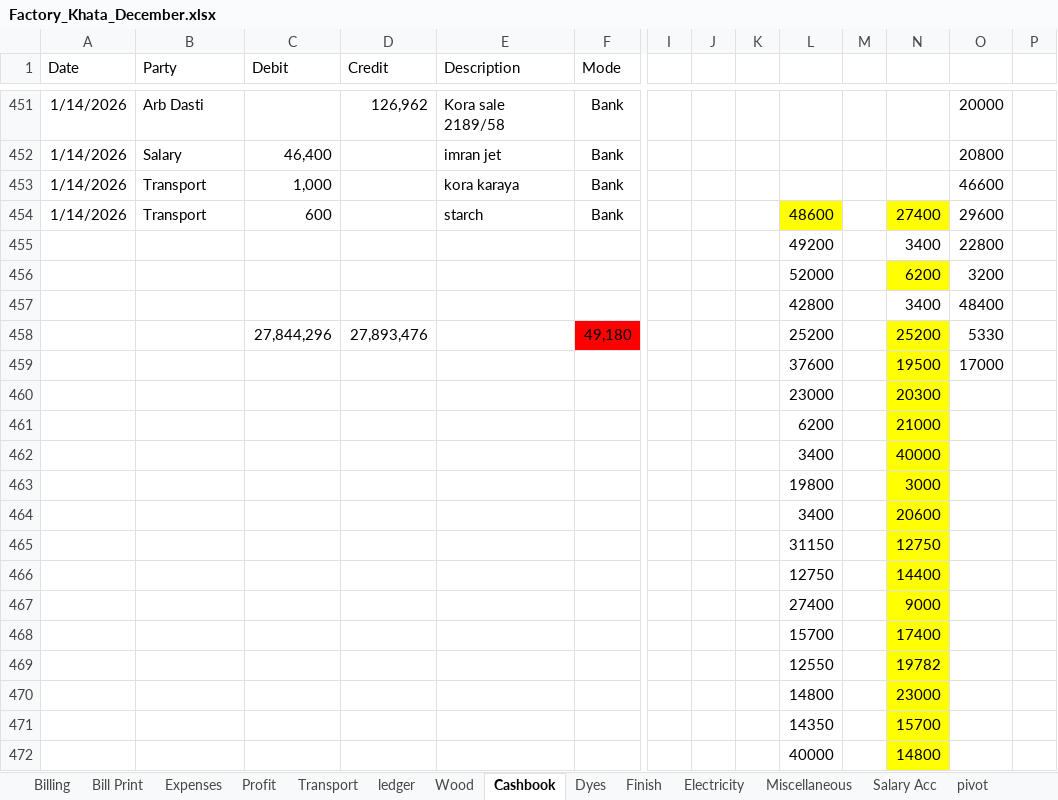
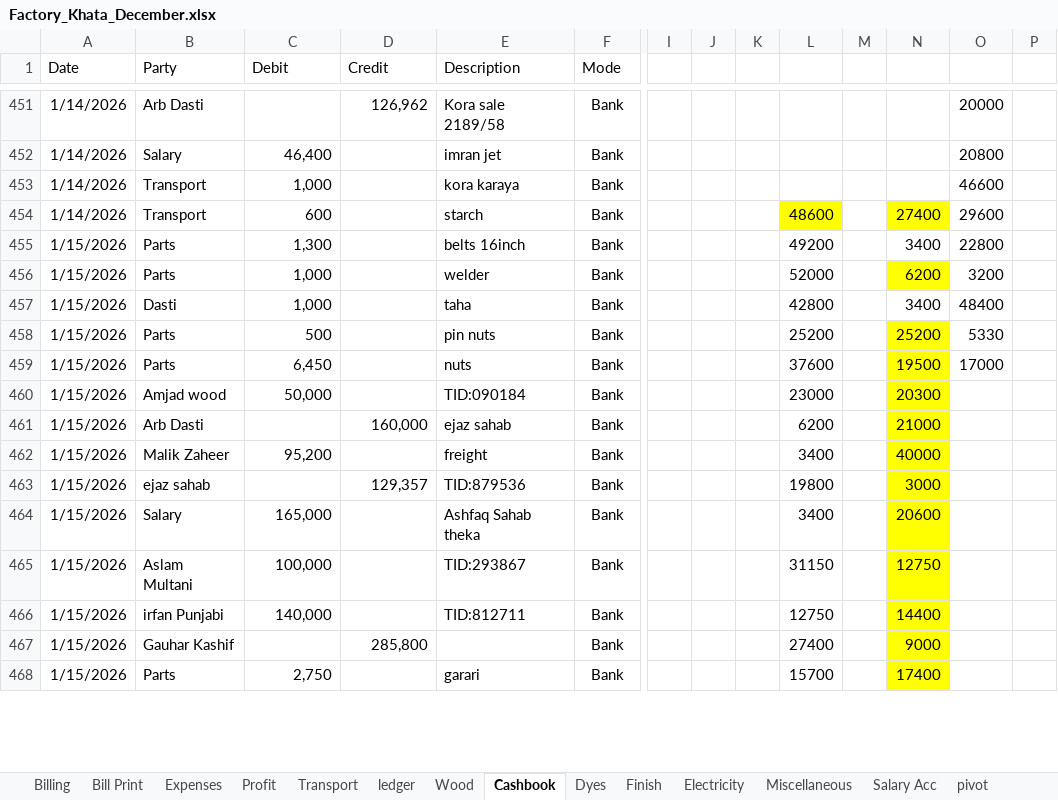
Before and after one commit to omerrazzaq4/AlHamd_Dec, an Excel workbook: Factory_Khata_December.xlsx, sheet Cashbook, drawn as a sheet; only a part is shown, gaps mark what is left out; values as stored, in another font and other column widths than the file's, no borders; charts and pictures and table styles not drawn; removed rows and columns are numbered as before the commit, all else as after; rows hold the shown columns only; the diff covers the shown part only; the diff names each change by its address in the sheet, - before the commit and + after, or states it on an @@ line.

Commit message:
Add files via upload

```diff
--- a/Factory_Khata_December.xlsx (sheet Cashbook)
+++ b/Factory_Khata_December.xlsx (sheet Cashbook)
-row 455:  |  |  |  |  |  |  |  |  | 49200 |  | 3400 | 22800
-row 456:  |  |  |  |  |  |  |  |  | 52000 |  | 6200 | 3200
-row 457:  |  |  |  |  |  |  |  |  | 42800 |  | 3400 | 48400
-row 458:  |  | 27,844,296 | 27,893,476 |  | 49,180 |  |  |  | 25200 |  | 25200 | 5330
-row 459:  |  |  |  |  |  |  |  |  | 37600 |  | 19500 | 17000
-row 460:  |  |  |  |  |  |  |  |  | 23000 |  | 20300
-row 461:  |  |  |  |  |  |  |  |  | 6200 |  | 21000
-row 462:  |  |  |  |  |  |  |  |  | 3400 |  | 40000
-row 463:  |  |  |  |  |  |  |  |  | 19800 |  | 3000
-row 464:  |  |  |  |  |  |  |  |  | 3400 |  | 20600
-row 465:  |  |  |  |  |  |  |  |  | 31150 |  | 12750
-row 466:  |  |  |  |  |  |  |  |  | 12750 |  | 14400
-row 467:  |  |  |  |  |  |  |  |  | 27400 |  | 9000
-row 468:  |  |  |  |  |  |  |  |  | 15700 |  | 17400
-row 469:  |  |  |  |  |  |  |  |  | 12550 |  | 19782
-row 470:  |  |  |  |  |  |  |  |  | 14800 |  | 23000
-row 471:  |  |  |  |  |  |  |  |  | 14350 |  | 15700
-row 472:  |  |  |  |  |  |  |  |  | 40000 |  | 14800
+row 455: 1/15/2026 | Parts | 1,300 |  | belts 16inch | Bank |  |  |  | 49200 |  | 3400 | 22800
+row 456: 1/15/2026 | Parts | 1,000 |  | welder | Bank |  |  |  | 52000 |  | 6200 | 3200
+row 457: 1/15/2026 | Dasti | 1,000 |  | taha | Bank |  |  |  | 42800 |  | 3400 | 48400
+row 458: 1/15/2026 | Parts | 500 |  | pin nuts | Bank |  |  |  | 25200 |  | 25200 | 5330
+row 459: 1/15/2026 | Parts | 6,450 |  | nuts | Bank |  |  |  | 37600 |  | 19500 | 17000
+row 460: 1/15/2026 | Amjad wood | 50,000 |  | TID:090184 | Bank |  |  |  | 23000 |  | 20300
+row 461: 1/15/2026 | Arb Dasti |  | 160,000 | ejaz sahab | Bank |  |  |  | 6200 |  | 21000
+row 462: 1/15/2026 | Malik Zaheer | 95,200 |  | freight | Bank |  |  |  | 3400 |  | 40000
+row 463: 1/15/2026 | ejaz sahab |  | 129,357 | TID:879536 | Bank |  |  |  | 19800 |  | 3000
+row 464: 1/15/2026 | Salary | 165,000 |  | Ashfaq Sahab theka | Bank |  |  |  | 3400 |  | 20600
+row 465: 1/15/2026 | Aslam Multani | 100,000 |  | TID:293867 | Bank |  |  |  | 31150 |  | 12750
+row 466: 1/15/2026 | irfan Punjabi | 140,000 |  | TID:812711 | Bank |  |  |  | 12750 |  | 14400
+row 467: 1/15/2026 | Gauhar Kashif |  | 285,800 |  | Bank |  |  |  | 27400 |  | 9000
+row 468: 1/15/2026 | Parts | 2,750 |  | garari | Bank |  |  |  | 15700 |  | 17400
```
Also changed, not shown: 5 added rows, 1 removed row and 6 edited cells elsewhere in this sheet, sheet Wood, sheet Expenses, sheet Profit, sheet Billing, sheet Balance, sheet Bill Print, 1 more sheet, formulas that keep their value.
